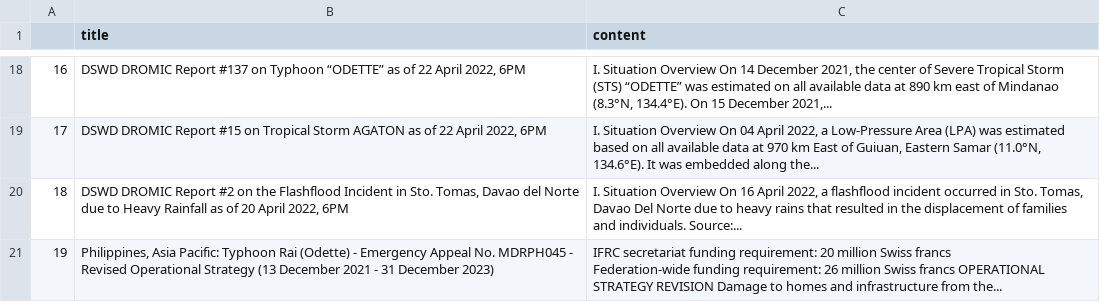
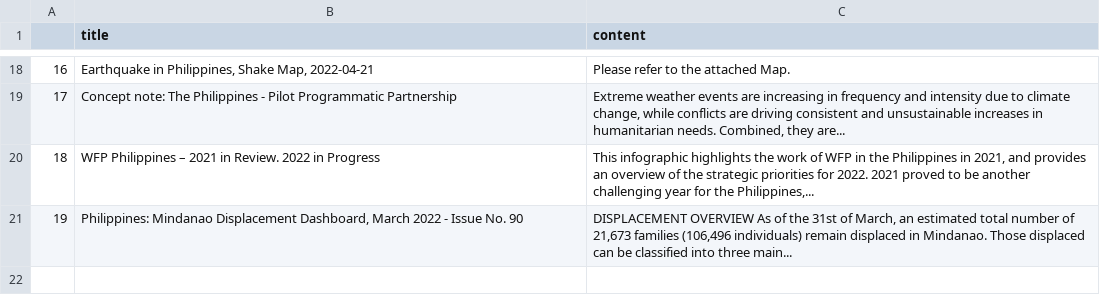
Before and after one commit to jgulane/Autoscraper-2, a CSV file: emergency_reports.csv, drawn as a sheet; only a part is shown, gaps mark what is left out; ↵ is a line break in a cell; the diff covers the shown part only; the diff names each change by its address in the sheet, - before the commit and + after, or states it on an @@ line.

```diff
--- a/emergency_reports.csv
+++ b/emergency_reports.csv
-B18 (title): DSWD DROMIC Report #137 on Typhoon “ODETTE” as of 22 April 2022, 6PM
+B18 (title): Earthquake in Philippines, Shake Map, 2022-04-21
-C18 (content): I. Situation Overview On 14 December 2021, the center of Severe Tropical Storm (STS) “ODETTE” was estimated on all available data at 890 km east of Mindanao (8.3°N, 134.4°E). On 15 December 2021,...
+C18 (content): Please refer to the attached Map.
-B19 (title): DSWD DROMIC Report #15 on Tropical Storm AGATON as of 22 April 2022, 6PM
+B19 (title): Concept note: The Philippines - Pilot Programmatic Partnership
-C19 (content): I. Situation Overview On 04 April 2022, a Low-Pressure Area (LPA) was estimated based on all available data at 970 km East of Guiuan, Eastern Samar (11.0°N, 134.6°E). It was embedded along the...
+C19 (content): Extreme weather events are increasing in frequency and intensity due to climate change, while conflicts are driving consistent and unsustainable increases in humanitarian needs. Combined, they are...
-B20 (title): DSWD DROMIC Report #2 on the Flashflood Incident in Sto. Tomas, Davao del Norte due to Heavy Rainfall as of 20 April 2022, 6PM
+B20 (title): WFP Philippines – 2021 in Review. 2022 in Progress
-C20 (content): I. Situation Overview On 16 April 2022, a flashflood incident occurred in Sto. Tomas, Davao Del Norte due to heavy rains that resulted in the displacement of families and individuals. Source:...
+C20 (content): This infographic highlights the work of WFP in the Philippines in 2021, and provides an overview of the strategic priorities for 2022. 2021 proved to be another challenging year for the Philippines,...
-B21 (title): Philippines, Asia Pacific: Typhoon Rai (Odette) - Emergency Appeal No. MDRPH045 - Revised Operational Strategy (13 December 2021 - 31 December 2023)
+B21 (title): Philippines: Mindanao Displacement Dashboard, March 2022 - Issue No. 90
-C21 (content): IFRC secretariat funding requirement: 20 million Swiss francs ↵ Federation-wide funding requirement: 26 million Swiss francs OPERATIONAL STRATEGY REVISION Damage to homes and infrastructure from the...
+C21 (content): DISPLACEMENT OVERVIEW As of the 31st of March, an estimated total number of 21,673 families (106,496 individuals) remain displaced in Mindanao. Those displaced can be classified into three main...
```
Also changed, not shown: 32 edited cells elsewhere in this file.
